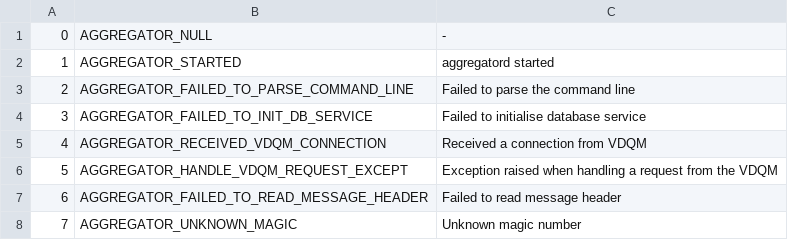
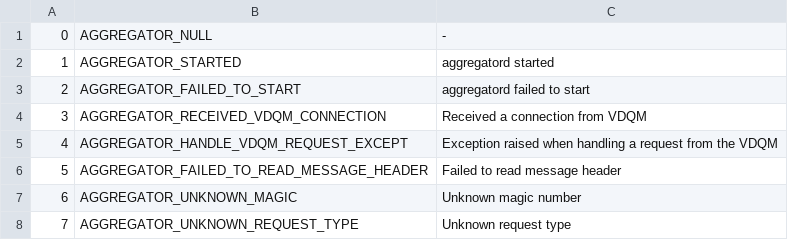
Before and after one commit to cern-cta/CTA, a CSV file: castor/tape/aggregator/AggregatorDlfMessages.csv, drawn as a sheet; only a part is shown; the shorter side is filled out with more unchanged rows; removed rows and columns are numbered as before the commit, all else as after; the diff names each change by its address in the sheet, - before the commit and + after, or states it on an @@ line.

Commit message:
Improved start-up stderr and log messages.  This code modification will also be applied to the mighunter as we are making the code bases use the same concepts.

```diff
--- a/castor/tape/aggregator/AggregatorDlfMessages.csv
+++ b/castor/tape/aggregator/AggregatorDlfMessages.csv
-row 3: 2 | AGGREGATOR_FAILED_TO_PARSE_COMMAND_LINE | Failed to parse the command line
-row 4: 3 | AGGREGATOR_FAILED_TO_INIT_DB_SERVICE | Failed to initialise database service
+row 3: 2 | AGGREGATOR_FAILED_TO_START | aggregatord failed to start
@@ column A renumbered from row 4 down @@
```
Also changed, not shown: 4 other files.
